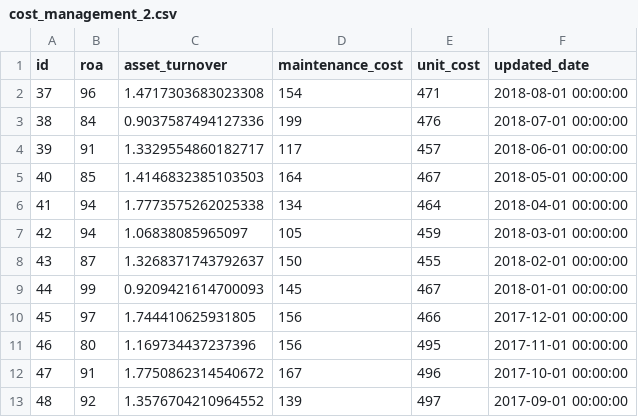
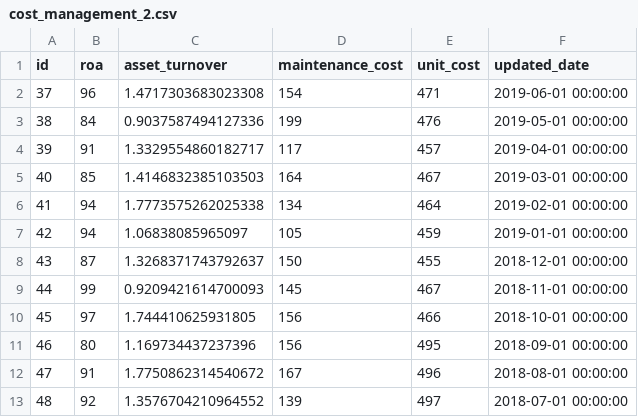
Before and after one commit to KiddoKiddo/mirc-dashboard-1805, a CSV file: public/data/cost_management_2.csv, drawn as a sheet.

```diff
--- a/public/data/cost_management_2.csv
+++ b/public/data/cost_management_2.csv
@@ -1,13 +1,13 @@
 "id","roa","asset_turnover","maintenance_cost","unit_cost","updated_date"
-37,96,1.4717303683023308,154,471,2018-08-01 00:00:00
-38,84,0.9037587494127336,199,476,2018-07-01 00:00:00
-39,91,1.3329554860182717,117,457,2018-06-01 00:00:00
-40,85,1.4146832385103503,164,467,2018-05-01 00:00:00
-41,94,1.7773575262025338,134,464,2018-04-01 00:00:00
-42,94,1.06838085965097,105,459,2018-03-01 00:00:00
-43,87,1.3268371743792637,150,455,2018-02-01 00:00:00
-44,99,0.9209421614700093,145,467,2018-01-01 00:00:00
-45,97,1.744410625931805,156,466,2017-12-01 00:00:00
-46,80,1.169734437237396,156,495,2017-11-01 00:00:00
-47,91,1.7750862314540672,167,496,2017-10-01 00:00:00
-48,92,1.3576704210964552,139,497,2017-09-01 00:00:00
+37,96,1.4717303683023308,154,471,2019-06-01 00:00:00
+38,84,0.9037587494127336,199,476,2019-05-01 00:00:00
+39,91,1.3329554860182717,117,457,2019-04-01 00:00:00
+40,85,1.4146832385103503,164,467,2019-03-01 00:00:00
+41,94,1.7773575262025338,134,464,2019-02-01 00:00:00
+42,94,1.06838085965097,105,459,2019-01-01 00:00:00
+43,87,1.3268371743792637,150,455,2018-12-01 00:00:00
+44,99,0.9209421614700093,145,467,2018-11-01 00:00:00
+45,97,1.744410625931805,156,466,2018-10-01 00:00:00
+46,80,1.169734437237396,156,495,2018-09-01 00:00:00
+47,91,1.7750862314540672,167,496,2018-08-01 00:00:00
+48,92,1.3576704210964552,139,497,2018-07-01 00:00:00
```
Also changed, not shown: public/data/Maint.csv, public/data/kpi.csv, 3 other files.
